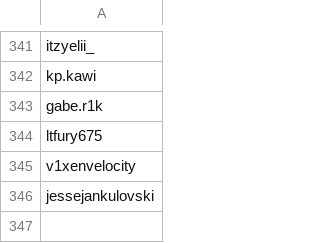
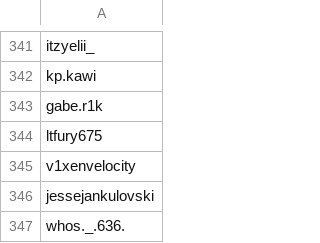
Before and after one commit to wedcf120/tiktok-rss-flat, a CSV file: subscriptions.csv, drawn as a sheet; only a part is shown, gaps mark what is left out.

Commit message:
Update subscriptions.csv

```diff
--- a/subscriptions.csv
+++ b/subscriptions.csv
@@ -346 +346,2 @@ v1xenvelocity,
 jessejankulovski,
+whos._.636.
```
